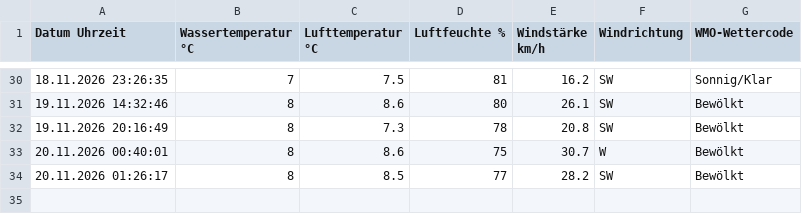
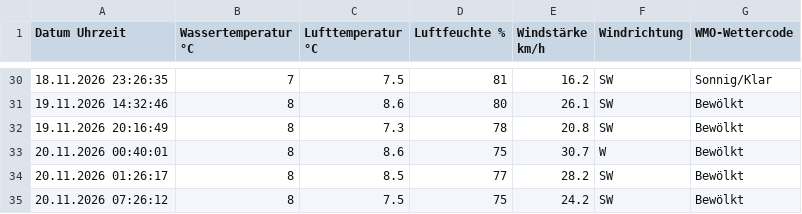
Before and after one commit to karl-hape/surftown-temperature, a CSV file: wassertemperatur.csv, drawn as a sheet; only a part is shown, gaps mark what is left out.

```diff
--- a/wassertemperatur.csv
+++ b/wassertemperatur.csv
@@ -34 +34,2 @@ Datum Uhrzeit; Wassertemperatur °C; Lufttemperatur °C; Luftfeuchte %; Windstä
 20.11.2026 01:26:17; 8; 8.5; 77; 28.2; SW; Bewölkt
+20.11.2026 07:26:12; 8; 7.5; 75; 24.2; SW; Bewölkt
```
